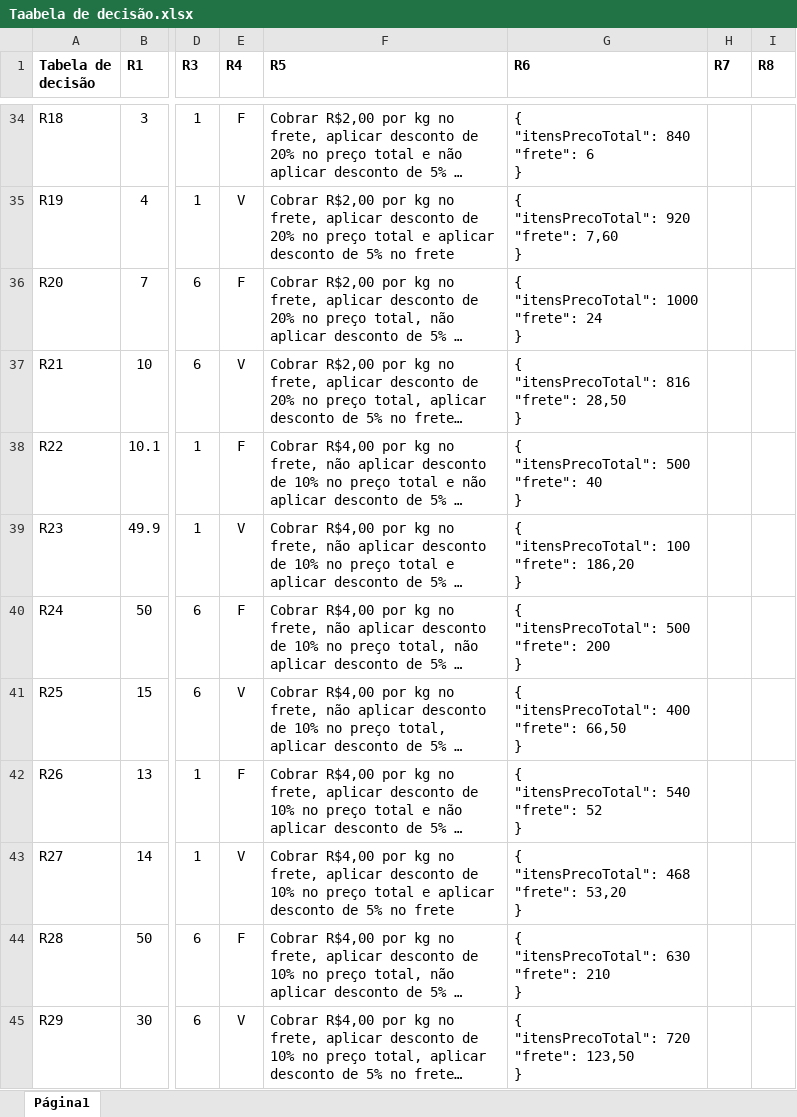
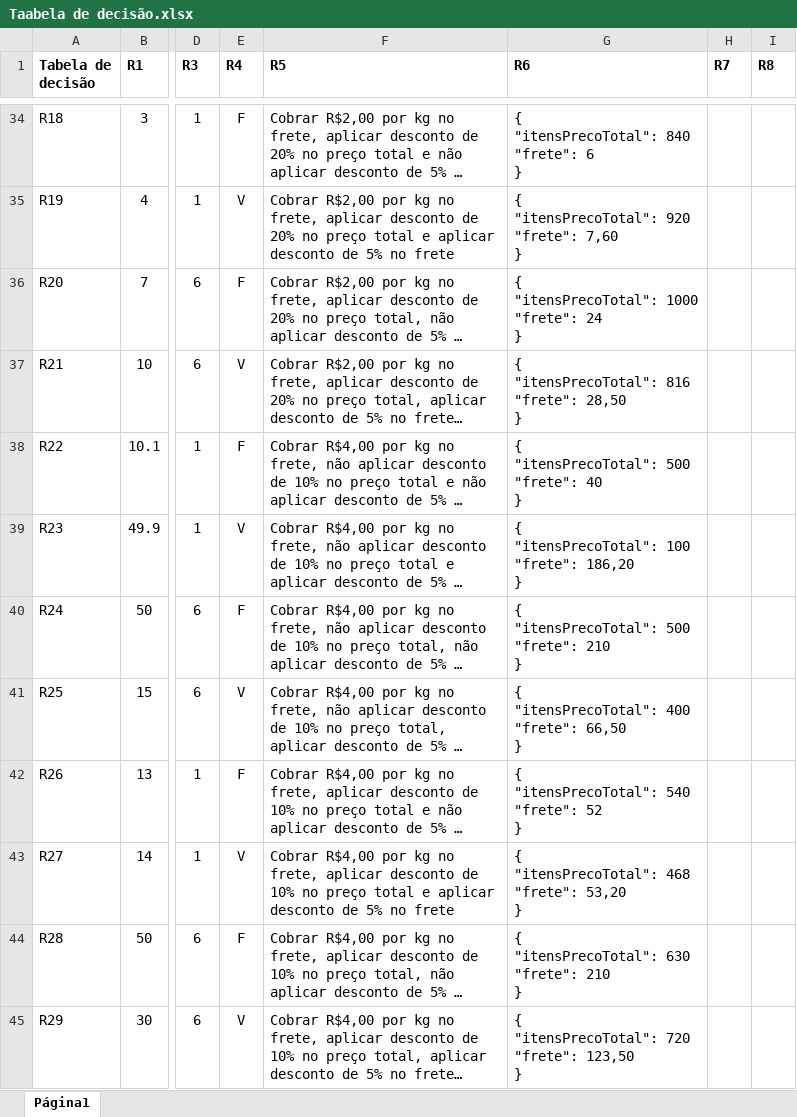
Before and after one commit to DavidWillian7/Carrinho-de-Compras, an Excel workbook: Taabela de decisão.xlsx, sheet Página1, drawn as a sheet; only a part is shown, gaps mark what is left out; long unchanged cells end in …; values as stored, in another font and other column widths than the file's, no borders; charts and pictures not drawn; ↵ is a line break in a cell; the diff names each change by its address in the sheet, - before the commit and + after, or states it on an @@ line.

```diff
--- a/Taabela de decisão.xlsx (sheet Página1)
+++ b/Taabela de decisão.xlsx (sheet Página1)
-G40 (R6): { ↵ "itensPrecoTotal": 500 ↵ "frete": 200 ↵ }
+G40 (R6): { ↵ "itensPrecoTotal": 500 ↵ "frete": 210 ↵ }
```
Also changed, not shown: 1 other file.
